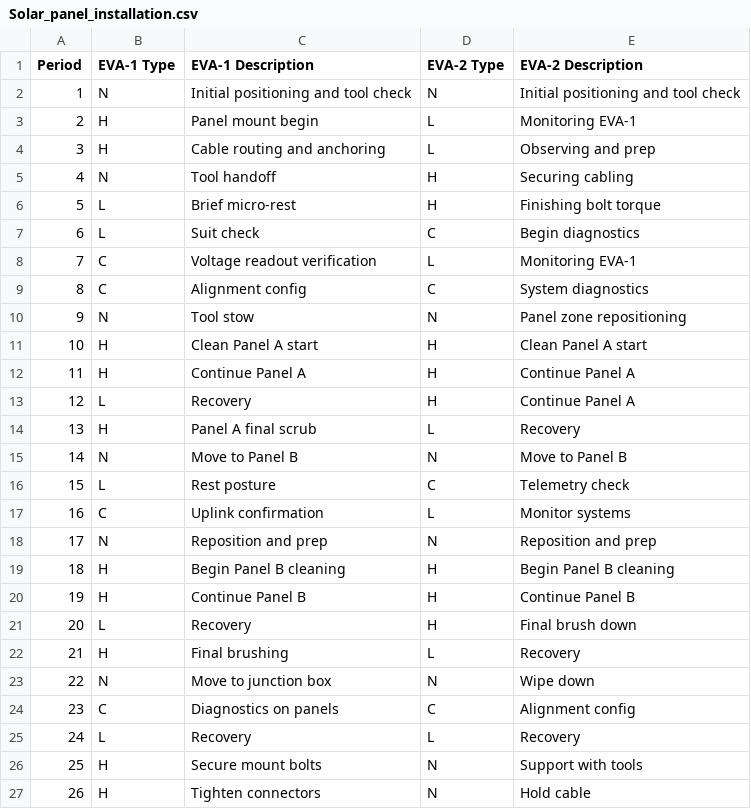
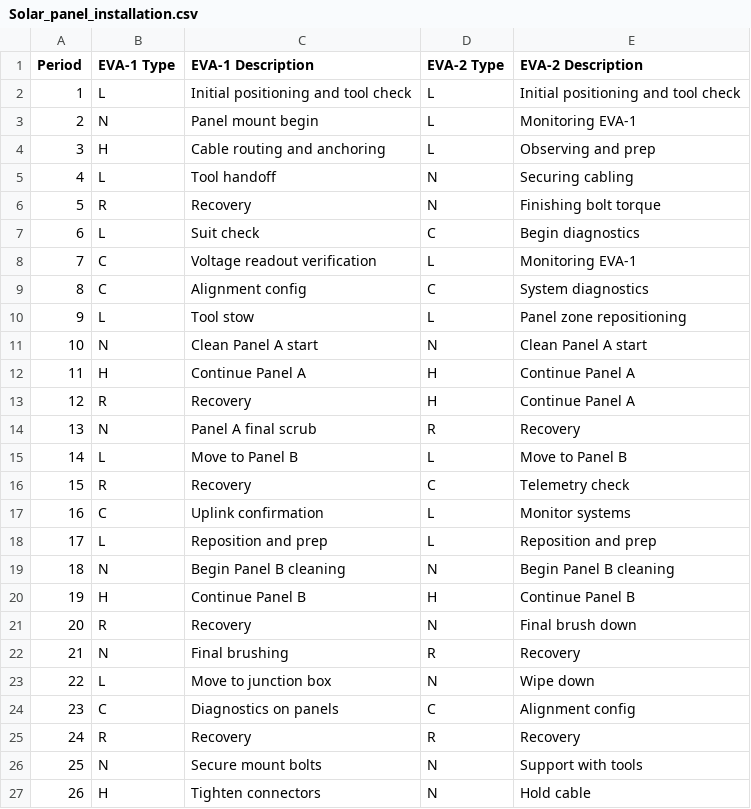
Before and after one commit to vitaly-chibrikov/astronaut_eva_simulation, a CSV file: missions/Solar_panel_installation.csv, drawn as a sheet; only a part is shown; the diff covers the shown part only.

```diff
--- a/missions/Solar_panel_installation.csv
+++ b/missions/Solar_panel_installation.csv
@@ -1,7 +1,7 @@
 Period,EVA-1 Type,EVA-1 Description,EVA-2 Type,EVA-2 Description
-1,N,Initial positioning and tool check,N,Initial positioning and tool check
-2,H,Panel mount begin,L,Monitoring EVA-1
+1,L,Initial positioning and tool check,L,Initial positioning and tool check
+2,N,Panel mount begin,L,Monitoring EVA-1
 3,H,Cable routing and anchoring,L,Observing and prep
-4,N,Tool handoff,H,Securing cabling
-5,L,Brief micro-rest,H,Finishing bolt torque
+4,L,Tool handoff,N,Securing cabling
+5,R,Recovery,N,Finishing bolt torque
 6,L,Suit check,C,Begin diagnostics
@@ -9,19 +9,19 @@ Period,EVA-1 Type,EVA-1 Description,EVA-2 Type,EVA-2 Description
 8,C,Alignment config,C,System diagnostics
-9,N,Tool stow,N,Panel zone repositioning
-10,H,Clean Panel A start,H,Clean Panel A start
+9,L,Tool stow,L,Panel zone repositioning
+10,N,Clean Panel A start,N,Clean Panel A start
 11,H,Continue Panel A,H,Continue Panel A
-12,L,Recovery,H,Continue Panel A
-13,H,Panel A final scrub,L,Recovery
-14,N,Move to Panel B,N,Move to Panel B
-15,L,Rest posture,C,Telemetry check
+12,R,Recovery,H,Continue Panel A
+13,N,Panel A final scrub,R,Recovery
+14,L,Move to Panel B,L,Move to Panel B
+15,R,Recovery,C,Telemetry check
 16,C,Uplink confirmation,L,Monitor systems
-17,N,Reposition and prep,N,Reposition and prep
-18,H,Begin Panel B cleaning,H,Begin Panel B cleaning
+17,L,Reposition and prep,L,Reposition and prep
+18,N,Begin Panel B cleaning,N,Begin Panel B cleaning
 19,H,Continue Panel B,H,Continue Panel B
-20,L,Recovery,H,Final brush down
-21,H,Final brushing,L,Recovery
-22,N,Move to junction box,N,Wipe down
+20,R,Recovery,N,Final brush down
+21,N,Final brushing,R,Recovery
+22,L,Move to junction box,N,Wipe down
 23,C,Diagnostics on panels,C,Alignment config
-24,L,Recovery,L,Recovery
-25,H,Secure mount bolts,N,Support with tools
+24,R,Recovery,R,Recovery
+25,N,Secure mount bolts,N,Support with tools
 26,H,Tighten connectors,N,Hold cable
```
Also changed, not shown: 18 edited cells elsewhere in this file, 2 other files.
